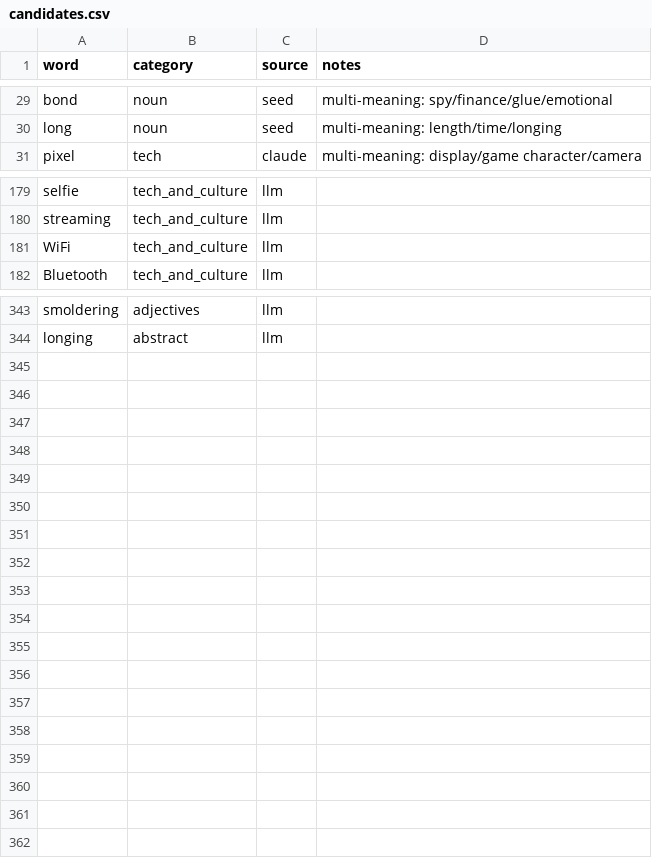
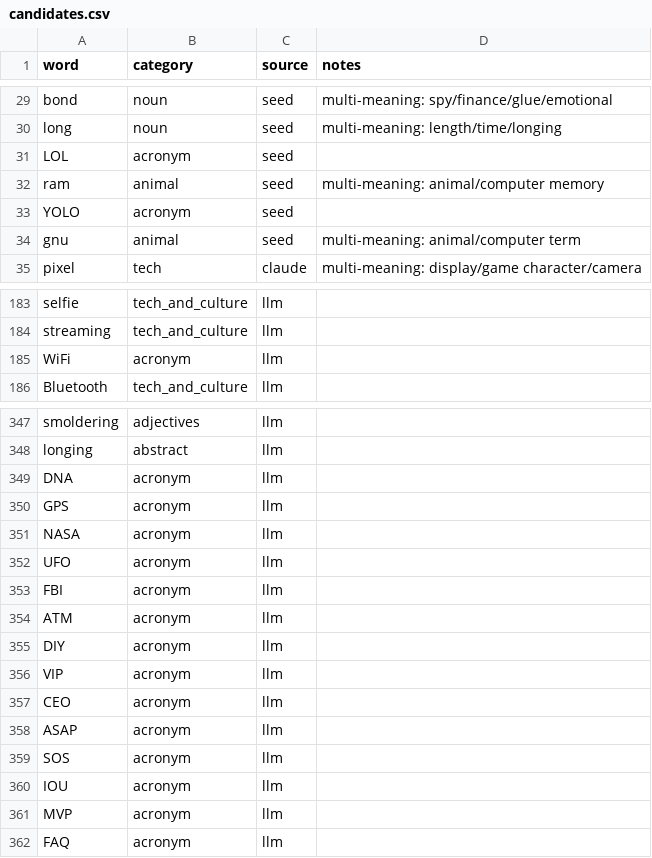
Before and after one commit to ForrestTrepte/SoCloverAI, a CSV file: GenerateKeywords/candidates.csv, drawn as a sheet; only a part is shown, gaps mark what is left out; the diff covers the shown part only.

Commit message:
add acronyms category

```diff
--- a/GenerateKeywords/candidates.csv
+++ b/GenerateKeywords/candidates.csv
@@ -30,2 +30,6 @@ bond,noun,seed,multi-meaning: spy/finance/glue/emotional
 long,noun,seed,multi-meaning: length/time/longing
+LOL,acronym,seed,
+ram,animal,seed,multi-meaning: animal/computer memory
+YOLO,acronym,seed,
+gnu,animal,seed,multi-meaning: animal/computer term
 pixel,tech,claude,multi-meaning: display/game character/camera
@@ -180,3 +184,3 @@ selfie,tech_and_culture,llm,
 streaming,tech_and_culture,llm,
-WiFi,tech_and_culture,llm,
+WiFi,acronym,llm,
 Bluetooth,tech_and_culture,llm,
@@ -344 +348,15 @@ smoldering,adjectives,llm,
 longing,abstract,llm,
+DNA,acronym,llm,
+GPS,acronym,llm,
+NASA,acronym,llm,
+UFO,acronym,llm,
+FBI,acronym,llm,
+ATM,acronym,llm,
+DIY,acronym,llm,
+VIP,acronym,llm,
+CEO,acronym,llm,
+ASAP,acronym,llm,
+SOS,acronym,llm,
+IOU,acronym,llm,
+MVP,acronym,llm,
+FAQ,acronym,llm,
```
Also changed, not shown: 1 added row, 1 removed row and 3 edited cells elsewhere in this file, 1 other file.
